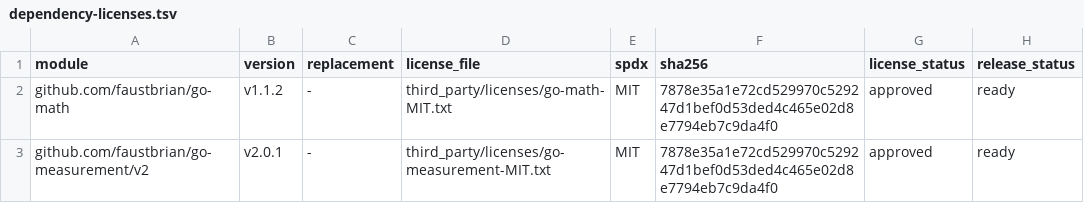
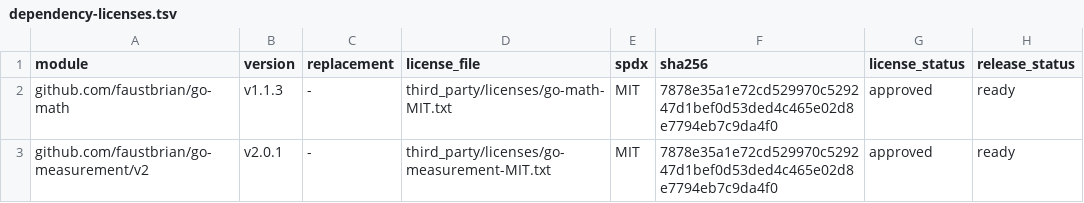
Before and after one commit to faustbrian/go-knapsack, a TSV file: verification/dependency-licenses.tsv, drawn as a sheet.

Commit message:
fix(deps): align reviewed Math dependency inventory
Keep the maintained dependency-license inventory aligned with the Math
patch selected by the compiled root module. Preserve the reviewed MIT
license bytes and publication constraints.

Impact: none

```diff
--- a/verification/dependency-licenses.tsv
+++ b/verification/dependency-licenses.tsv
@@ -1,3 +1,3 @@
 module	version	replacement	license_file	spdx	sha256	license_status	release_status
-github.com/faustbrian/go-math	v1.1.2	-	third_party/licenses/go-math-MIT.txt	MIT	7878e35a1e72cd529970c529247d1bef0d53ded4c465e02d8e7794eb7c9da4f0	approved	ready
+github.com/faustbrian/go-math	v1.1.3	-	third_party/licenses/go-math-MIT.txt	MIT	7878e35a1e72cd529970c529247d1bef0d53ded4c465e02d8e7794eb7c9da4f0	approved	ready
 github.com/faustbrian/go-measurement/v2	v2.0.1	-	third_party/licenses/go-measurement-MIT.txt	MIT	7878e35a1e72cd529970c529247d1bef0d53ded4c465e02d8e7794eb7c9da4f0	approved	ready
```
